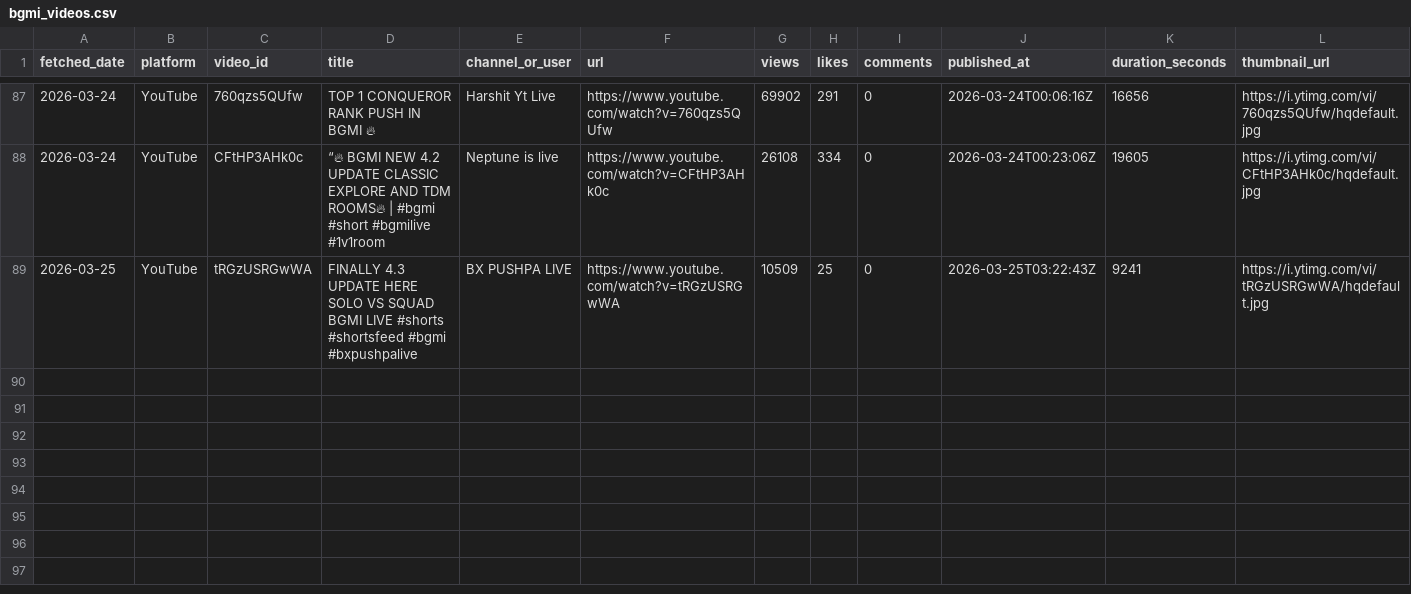
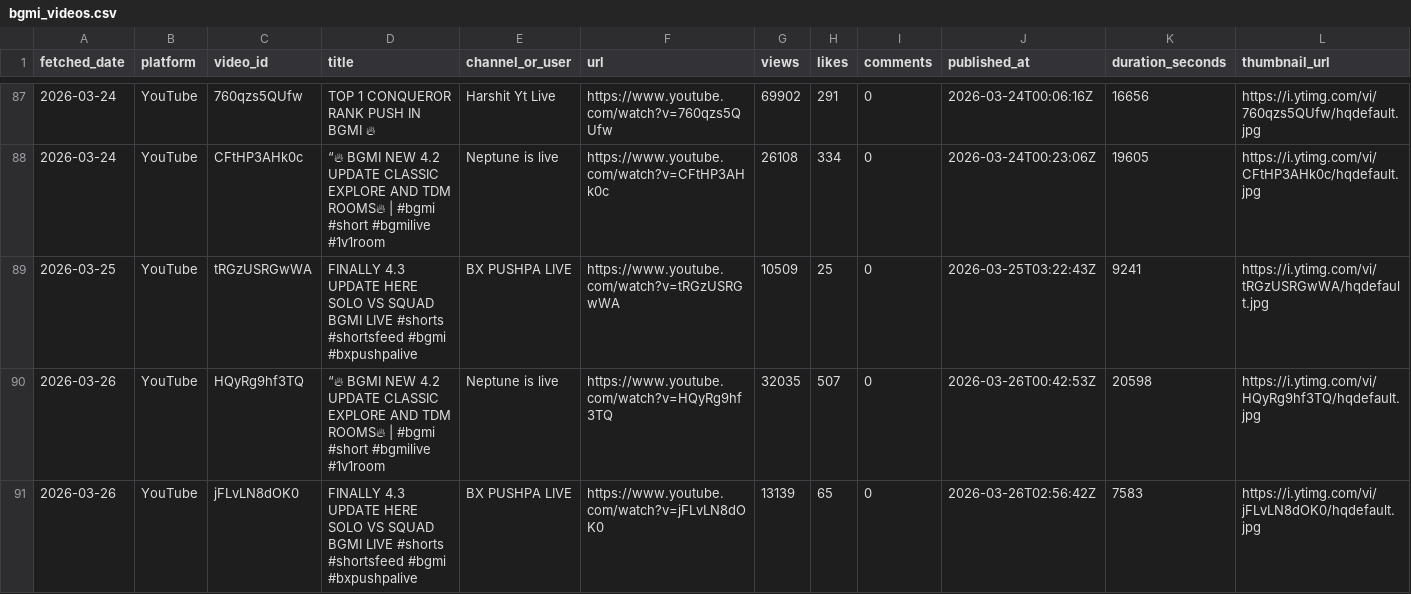
Before and after one commit to anon-murgi/bgmi-fetcher, a CSV file: data/bgmi_videos.csv, drawn as a sheet; only a part is shown, gaps mark what is left out; rows hold the shown columns only; the diff names each change by its address in the sheet, - before the commit and + after, or states it on an @@ line.

```diff
--- a/data/bgmi_videos.csv
+++ b/data/bgmi_videos.csv
+row 90: 2026-03-26 | YouTube | HQyRg9hf3TQ | “🔥 BGMI NEW 4.2 UPDATE CLASSIC EXPLORE AND TDM ROOMS🔥 | #bgmi #short #bgmilive #1v1room | Neptune is live | https://www.youtube.com/watch?v=HQyRg9hf3TQ | 32035 | 507 | 0 | 2026-03-26T00:42:53Z | 20598 | https://i.ytimg.com/vi/HQyRg9hf3TQ/hqdefault.jpg
+row 91: 2026-03-26 | YouTube | jFLvLN8dOK0 | FINALLY 4.3 UPDATE HERE SOLO VS SQUAD BGMI LIVE #shorts #shortsfeed #bgmi #bxpushpalive | BX PUSHPA LIVE | https://www.youtube.com/watch?v=jFLvLN8dOK0 | 13139 | 65 | 0 | 2026-03-26T02:56:42Z | 7583 | https://i.ytimg.com/vi/jFLvLN8dOK0/hqdefault.jpg
```
Also changed, not shown: 1 other file.
